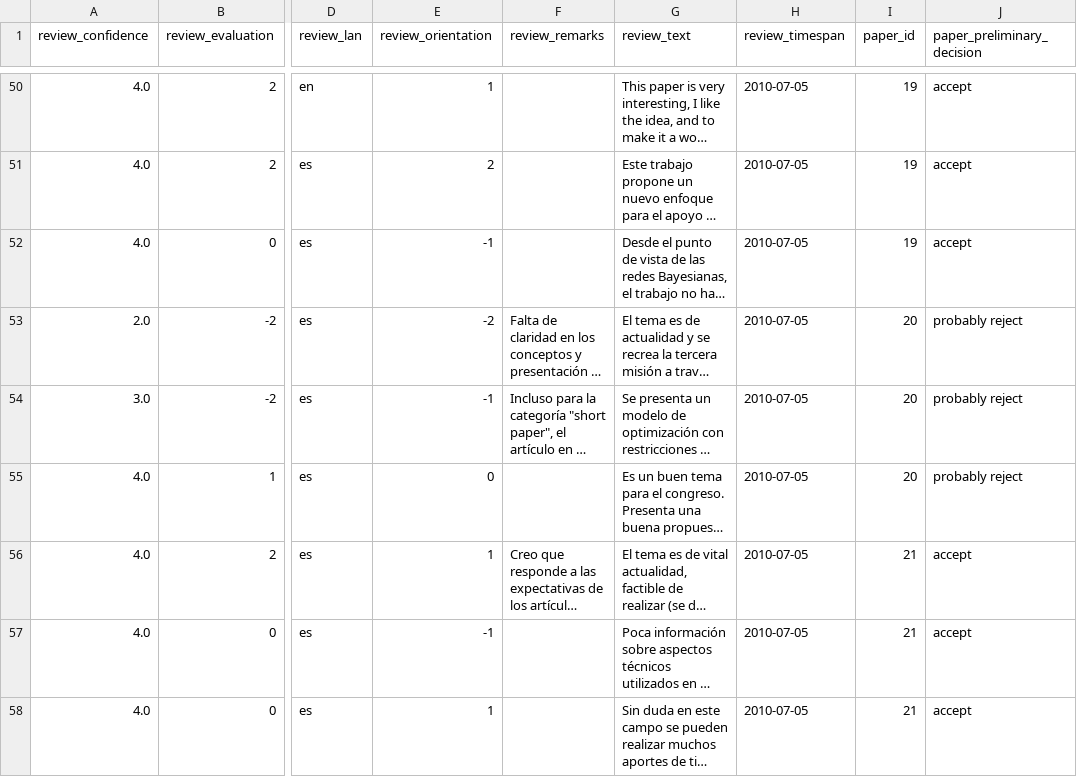
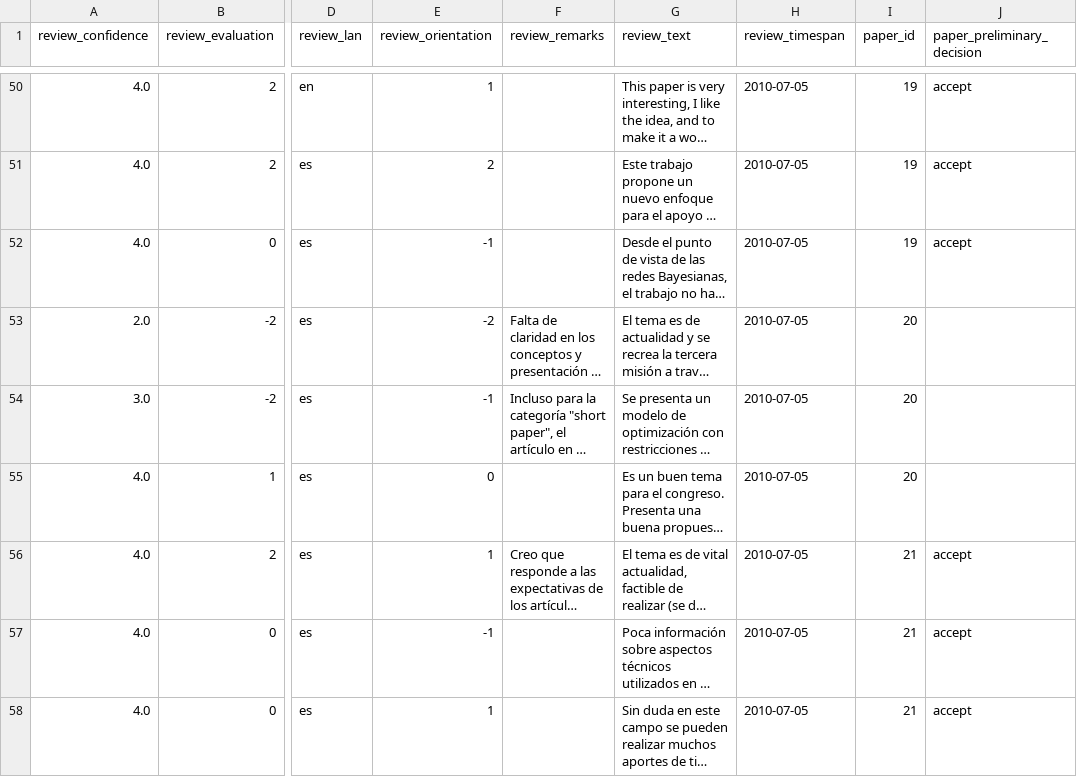
Before and after one commit to natyavidhan/college, a CSV file: sem 3/DSE/practicals/cleaned_paper_reviews.csv, drawn as a sheet; only a part is shown, gaps mark what is left out; long unchanged cells end in …; the diff covers the shown part only; the diff names each change by its address in the sheet, - before the commit and + after, or states it on an @@ line.

```diff
--- a/sem 3/DSE/practicals/cleaned_paper_reviews.csv
+++ b/sem 3/DSE/practicals/cleaned_paper_reviews.csv
-J53:J55 (paper_preliminary_decision): probably reject
+J53:J55 (paper_preliminary_decision): (empty)
```
Also changed, not shown: 18 edited cells elsewhere in this file, 5 other files.
